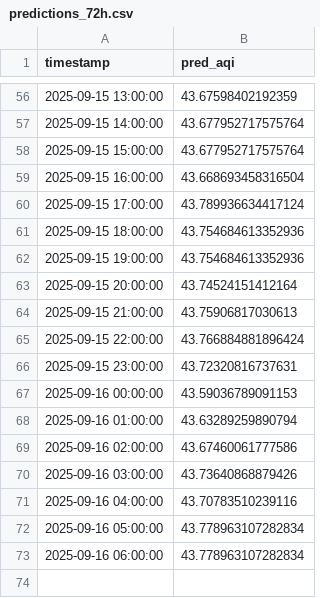
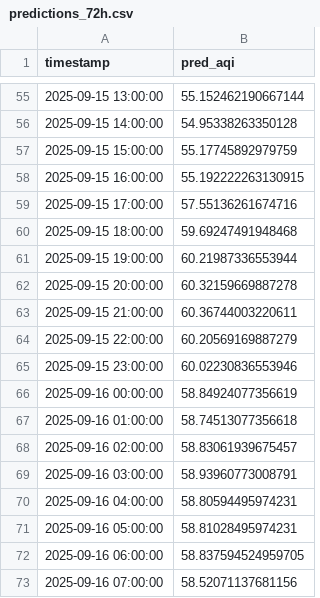
Before and after one commit to Ravihakhan21/pearls-aqi-predictor, a CSV file: data/predictions_72h.csv, drawn as a sheet; only a part is shown, gaps mark what is left out; the diff covers the shown part only.

```diff
--- a/data/predictions_72h.csv
+++ b/data/predictions_72h.csv
@@ -56,18 +55,19 @@ timestamp,pred_aqi
-2025-09-15 13:00:00,43.67598402192359
-2025-09-15 14:00:00,43.677952717575764
-2025-09-15 15:00:00,43.677952717575764
-2025-09-15 16:00:00,43.668693458316504
-2025-09-15 17:00:00,43.789936634417124
-2025-09-15 18:00:00,43.754684613352936
-2025-09-15 19:00:00,43.754684613352936
-2025-09-15 20:00:00,43.74524151412164
-2025-09-15 21:00:00,43.75906817030613
-2025-09-15 22:00:00,43.766884881896424
-2025-09-15 23:00:00,43.72320816737631
-2025-09-16 00:00:00,43.59036789091153
-2025-09-16 01:00:00,43.63289259890794
-2025-09-16 02:00:00,43.67460061777586
-2025-09-16 03:00:00,43.73640868879426
-2025-09-16 04:00:00,43.70783510239116
-2025-09-16 05:00:00,43.778963107282834
-2025-09-16 06:00:00,43.778963107282834
+2025-09-15 13:00:00,55.152462190667144
+2025-09-15 14:00:00,54.95338263350128
+2025-09-15 15:00:00,55.17745892979759
+2025-09-15 16:00:00,55.192222263130915
+2025-09-15 17:00:00,57.55136261674716
+2025-09-15 18:00:00,59.69247491948468
+2025-09-15 19:00:00,60.21987336553944
+2025-09-15 20:00:00,60.32159669887278
+2025-09-15 21:00:00,60.36744003220611
+2025-09-15 22:00:00,60.20569169887279
+2025-09-15 23:00:00,60.02230836553946
+2025-09-16 00:00:00,58.84924077356619
+2025-09-16 01:00:00,58.74513077356618
+2025-09-16 02:00:00,58.83061939675457
+2025-09-16 03:00:00,58.93960773008791
+2025-09-16 04:00:00,58.80594495974231
+2025-09-16 05:00:00,58.81028495974231
+2025-09-16 06:00:00,58.837594524959705
+2025-09-16 07:00:00,58.52071137681156
```
Also changed, not shown: 1 removed row and 53 edited cells elsewhere in this file, data/hourly_clean_updated.csv.
